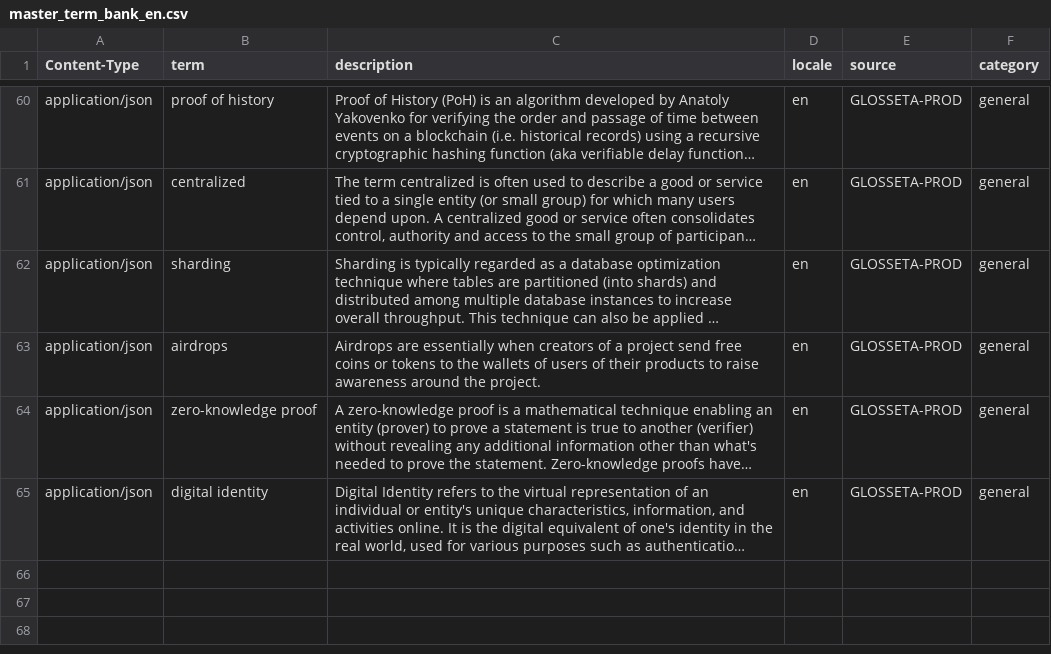
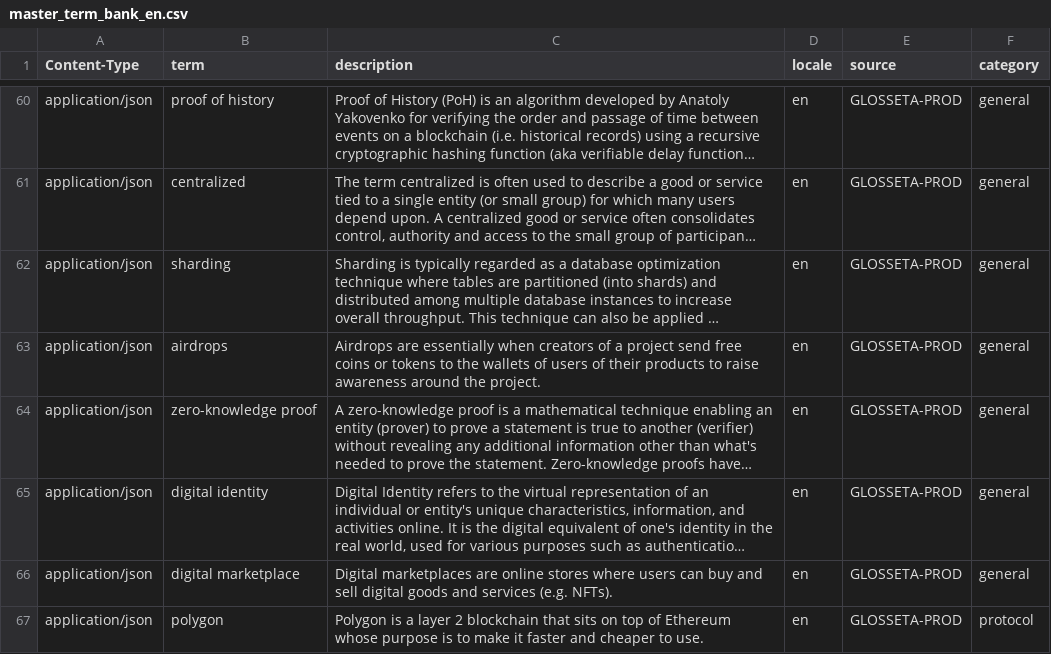
Before and after one commit to Glosseta/glosseta, a CSV file: resources/master_term_bank_en.csv, drawn as a sheet; only a part is shown, gaps mark what is left out; long unchanged cells end in …; the diff names each change by its address in the sheet, - before the commit and + after, or states it on an @@ line.

Commit message:
Adds definitions for polygon and digital marketplace (#186)

```diff
--- a/resources/master_term_bank_en.csv
+++ b/resources/master_term_bank_en.csv
+row 66: application/json | digital marketplace | Digital marketplaces are online stores where users can buy and sell digital goods and services (e.g. NFTs). | en | GLOSSETA-PROD | general
+row 67: application/json | polygon | Polygon is a layer 2 blockchain that sits on top of Ethereum whose purpose is to make it faster and cheaper to use. | en | GLOSSETA-PROD | protocol
```
Also changed, not shown: 1 other file.
